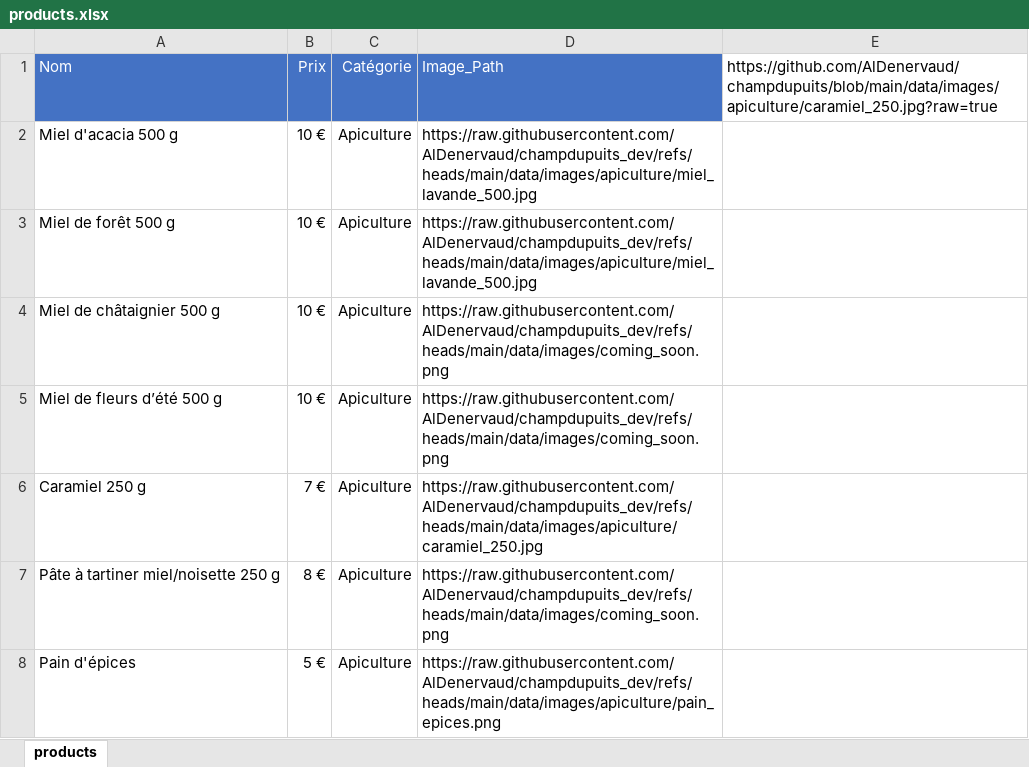
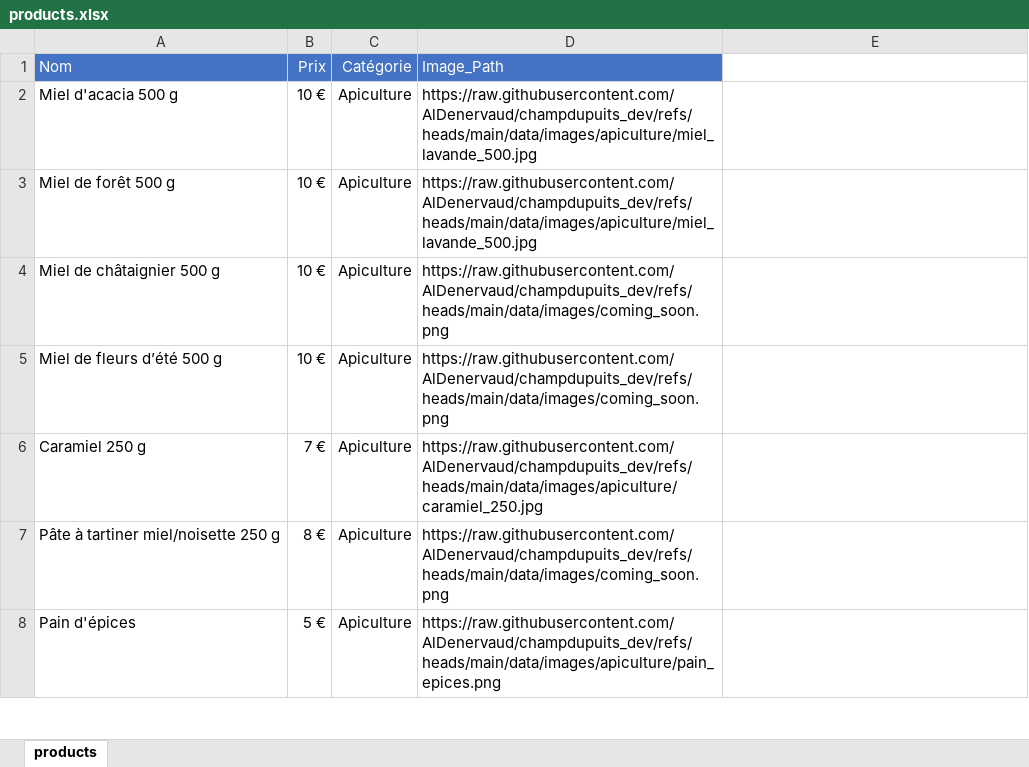
Before and after one commit to AlDenervaud/champdupuits_dev, an Excel workbook: products.xlsx, sheet products, drawn as a sheet; only a part is shown; values as stored, in another font and other column widths than the file's, no borders; the diff names each change by its address in the sheet, - before the commit and + after, or states it on an @@ line.

Commit message:
Update products.xlsx

```diff
--- a/products.xlsx (sheet products)
+++ b/products.xlsx (sheet products)
-E1: https://github.com/AlDenervaud/champdupuits/blob/main/data/images/apiculture/caramiel_250.jpg?raw=true
+E1: (empty)
```
